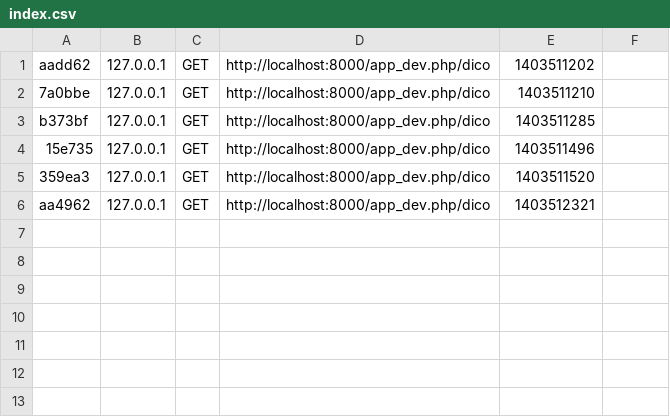
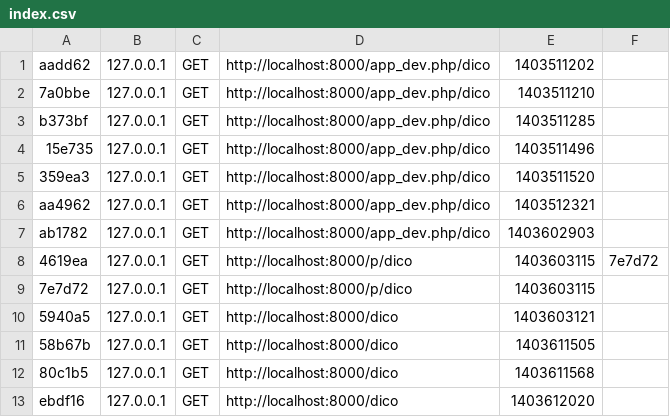
Before and after one commit to InnovaLangues/DicoAPI, a CSV file: app/cache/dev/profiler/index.csv, drawn as a sheet; the diff names each change by its address in the sheet, - before the commit and + after, or states it on an @@ line.

```diff
--- a/app/cache/dev/profiler/index.csv
+++ b/app/cache/dev/profiler/index.csv
+row 7: ab1782 | 127.0.0.1 | GET | http://localhost:8000/app_dev.php/dico | 1403602903
+row 8: 4619ea | 127.0.0.1 | GET | http://localhost:8000/p/dico | 1403603115 | 7e7d72
+row 9: 7e7d72 | 127.0.0.1 | GET | http://localhost:8000/p/dico | 1403603115
+row 10: 5940a5 | 127.0.0.1 | GET | http://localhost:8000/dico | 1403603121
+row 11: 58b67b | 127.0.0.1 | GET | http://localhost:8000/dico | 1403611505
+row 12: 80c1b5 | 127.0.0.1 | GET | http://localhost:8000/dico | 1403611568
+row 13: ebdf16 | 127.0.0.1 | GET | http://localhost:8000/dico | 1403612020
```
Also changed, not shown: 22 other files.
